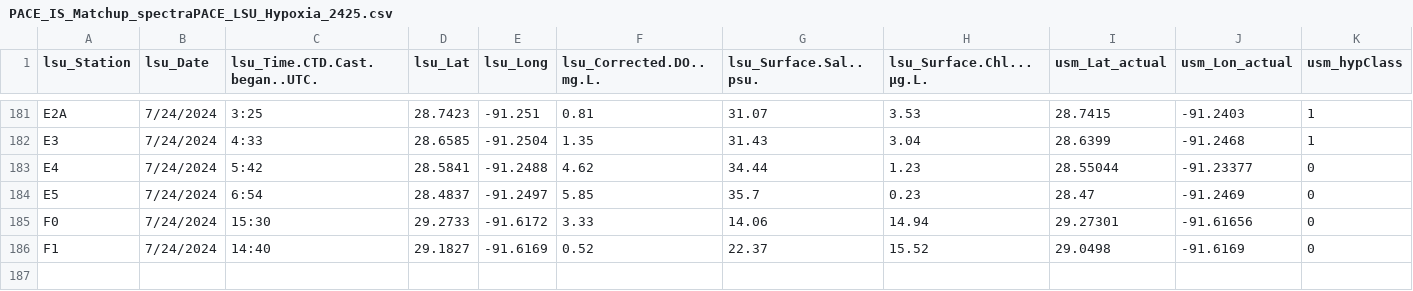
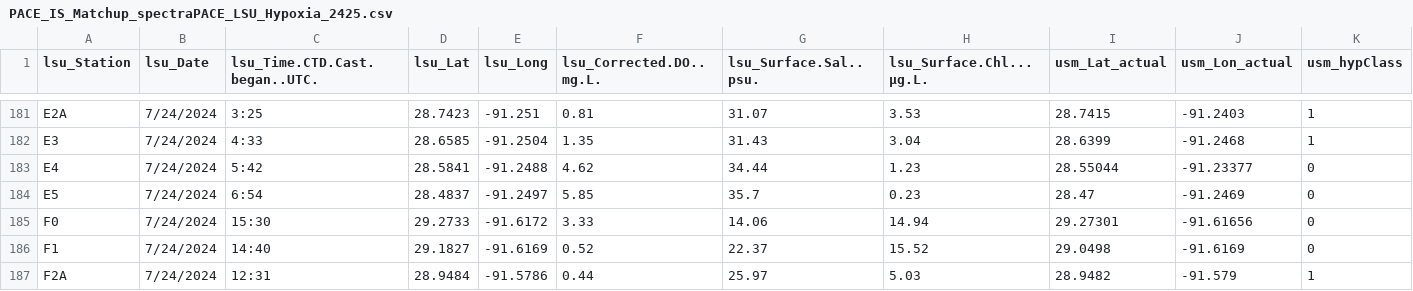
Before and after one commit to fish-pace/2026-proj-hypoxia-zones, a CSV file: contributor_folders/Harringmeyer/PACE_IS_Matchup_spectraPACE_LSU_Hypoxia_2425.csv, drawn as a sheet; only a part is shown, gaps mark what is left out; rows hold the shown columns only; the diff names each change by its address in the sheet, - before the commit and + after, or states it on an @@ line.

Commit message:
Add PACE matchup notebook and update related files

```diff
--- a/contributor_folders/Harringmeyer/PACE_IS_Matchup_spectraPACE_LSU_Hypoxia_2425.csv
+++ b/contributor_folders/Harringmeyer/PACE_IS_Matchup_spectraPACE_LSU_Hypoxia_2425.csv
+row 187: F2A | 7/24/2024 | 12:31 | 28.9484 | -91.5786 | 0.44 | 25.97 | 5.03 | 28.9482 | -91.579 | 1
```
